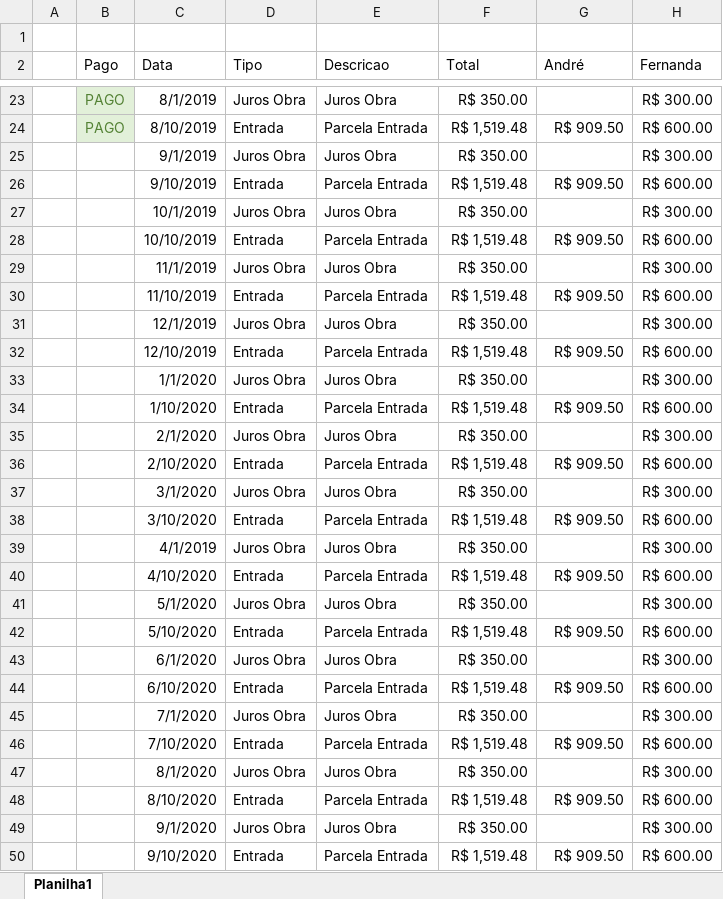
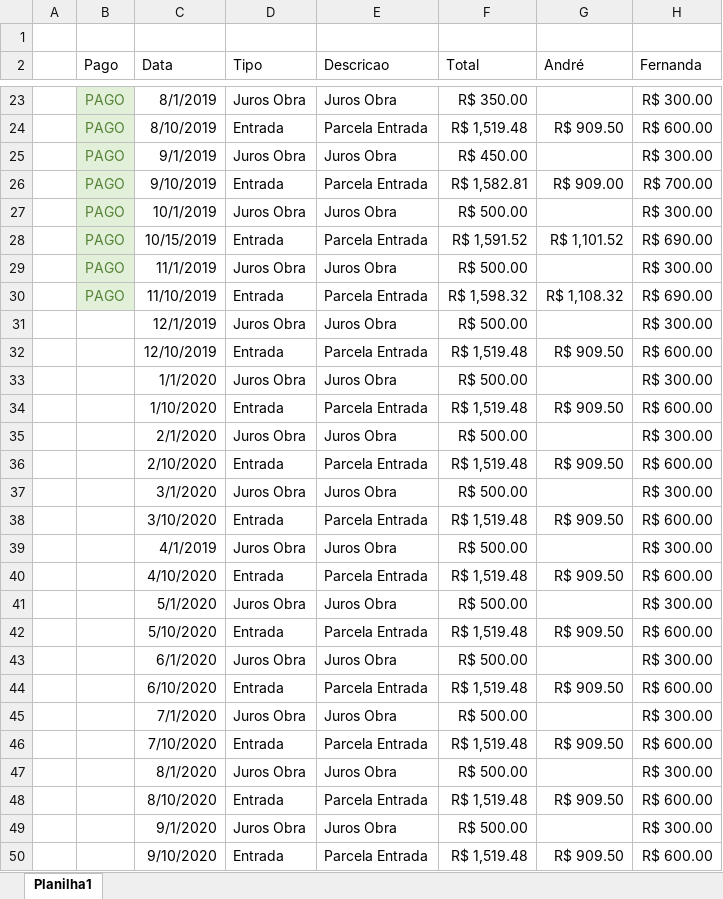
Before and after one commit to andrebonetti/Controle_Financeiro, an Excel workbook: Arquivos/Acerto AP.xlsx, sheet Planilha1, drawn as a sheet; only a part is shown, gaps mark what is left out; values as stored, in another font and other column widths than the file's, no borders; table styles not drawn; the diff covers the shown part only; the diff names each change by its address in the sheet, - before the commit and + after, or states it on an @@ line.

```diff
--- a/Arquivos/Acerto AP.xlsx (sheet Planilha1)
+++ b/Arquivos/Acerto AP.xlsx (sheet Planilha1)
-B25:B30 (Pago): (empty)
+B25:B30 (Pago): PAGO
-B25:B30 fill: none
+B25:B30 fill: #E2F0D9
-F25 (Total): R$ 350.00
+F25 (Total): R$ 450.00
-F26 (Total): R$ 1,519.48
+F26 (Total): R$ 1,582.81
-G26 (André): R$ 909.50
+G26 (André): R$ 909.00
-H26 (Fernanda): R$ 600.00
+H26 (Fernanda): R$ 700.00
-F27 (Total): R$ 350.00
+F27 (Total): R$ 500.00
-C28 (Data): 10/10/2019
+C28 (Data): 10/15/2019
-F28 (Total): R$ 1,519.48
+F28 (Total): R$ 1,591.52
-G28 (André): R$ 909.50
+G28 (André): R$ 1,101.52
-H28 (Fernanda): R$ 600.00
+H28 (Fernanda): R$ 690.00
-F29 (Total): R$ 350.00
+F29 (Total): R$ 500.00
-F30 (Total): R$ 1,519.48
+F30 (Total): R$ 1,598.32
-G30 (André): R$ 909.50
+G30 (André): R$ 1,108.32
-H30 (Fernanda): R$ 600.00
+H30 (Fernanda): R$ 690.00
-F31 (Total): R$ 350.00
+F31 (Total): R$ 500.00
-F33 (Total): R$ 350.00
+F33 (Total): R$ 500.00
-F35 (Total): R$ 350.00
+F35 (Total): R$ 500.00
-F37 (Total): R$ 350.00
+F37 (Total): R$ 500.00
-F39 (Total): R$ 350.00
+F39 (Total): R$ 500.00
-F41 (Total): R$ 350.00
+F41 (Total): R$ 500.00
-F43 (Total): R$ 350.00
+F43 (Total): R$ 500.00
-F45 (Total): R$ 350.00
+F45 (Total): R$ 500.00
-F47 (Total): R$ 350.00
+F47 (Total): R$ 500.00
-F49 (Total): R$ 350.00
+F49 (Total): R$ 500.00
```
Also changed, not shown: 1 added row, 1 removed row and 8 edited cells elsewhere in this sheet, Arquivos/Geral_Relatorio.xlsx, 33 other files.
